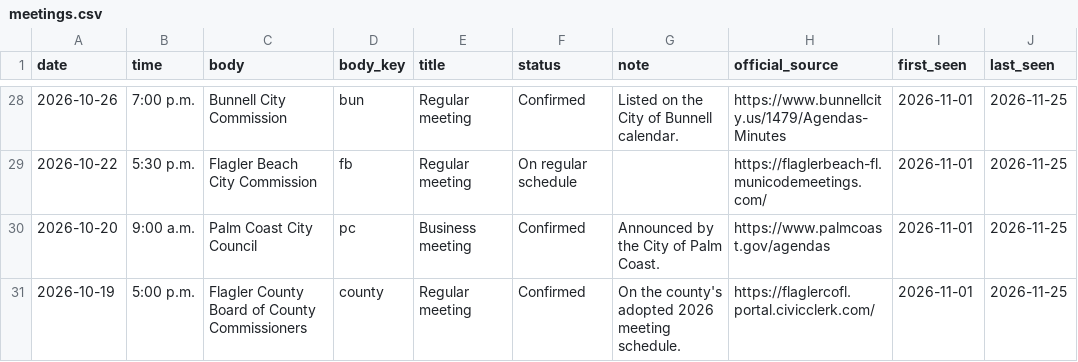
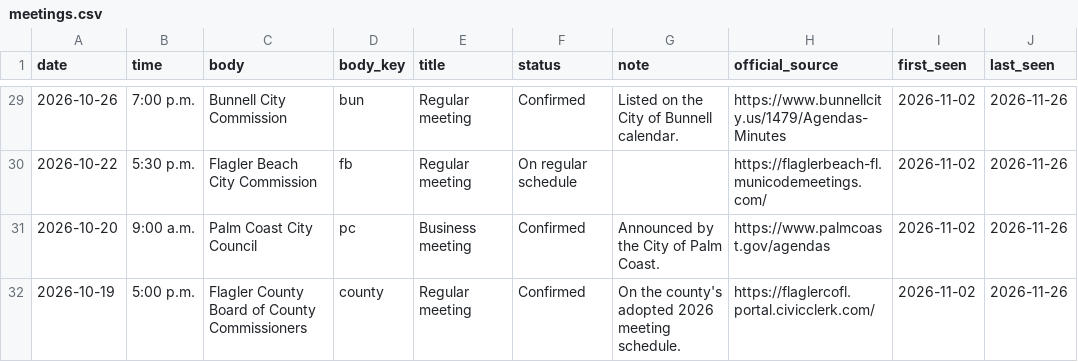
Before and after one commit to FlaglerCoastalEnterprises/publicdocket, a CSV file: public/data/meetings.csv, drawn as a sheet; only a part is shown, gaps mark what is left out; the diff covers the shown part only.

```diff
--- a/public/data/meetings.csv
+++ b/public/data/meetings.csv
@@ -28,4 +29,4 @@ date,time,body,body_key,title,status,note,official_source,first_seen,last_seen
-2026-10-26,7:00 p.m.,Bunnell City Commission,bun,Regular meeting,Confirmed,Listed on the City of Bunnell calendar.,https://www.bunnellcity.us/1479/Agendas-Minutes,2026-11-01,2026-11-25
-2026-10-22,5:30 p.m.,Flagler Beach City Commission,fb,Regular meeting,On regular schedule,,https://flaglerbeach-fl.municodemeetings.com/,2026-11-01,2026-11-25
-2026-10-20,9:00 a.m.,Palm Coast City Council,pc,Business meeting,Confirmed,Announced by the City of Palm Coast.,https://www.palmcoast.gov/agendas,2026-11-01,2026-11-25
-2026-10-19,5:00 p.m.,Flagler County Board of County Commissioners,county,Regular meeting,Confirmed,On the county's adopted 2026 meeting schedule.,https://flaglercofl.portal.civicclerk.com/,2026-11-01,2026-11-25
+2026-10-26,7:00 p.m.,Bunnell City Commission,bun,Regular meeting,Confirmed,Listed on the City of Bunnell calendar.,https://www.bunnellcity.us/1479/Agendas-Minutes,2026-11-02,2026-11-26
+2026-10-22,5:30 p.m.,Flagler Beach City Commission,fb,Regular meeting,On regular schedule,,https://flaglerbeach-fl.municodemeetings.com/,2026-11-02,2026-11-26
+2026-10-20,9:00 a.m.,Palm Coast City Council,pc,Business meeting,Confirmed,Announced by the City of Palm Coast.,https://www.palmcoast.gov/agendas,2026-11-02,2026-11-26
+2026-10-19,5:00 p.m.,Flagler County Board of County Commissioners,county,Regular meeting,Confirmed,On the county's adopted 2026 meeting schedule.,https://flaglercofl.portal.civicclerk.com/,2026-11-02,2026-11-26
```
Also changed, not shown: 1 added row and 46 edited cells elsewhere in this file, public/data/documents.csv, 4 other files.
